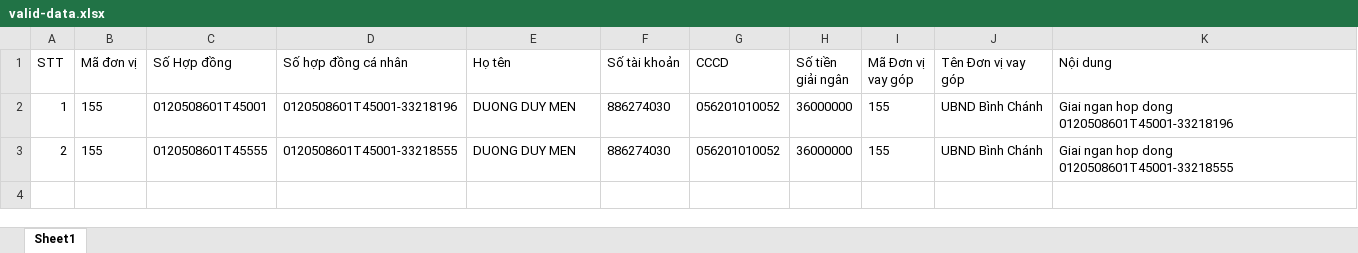
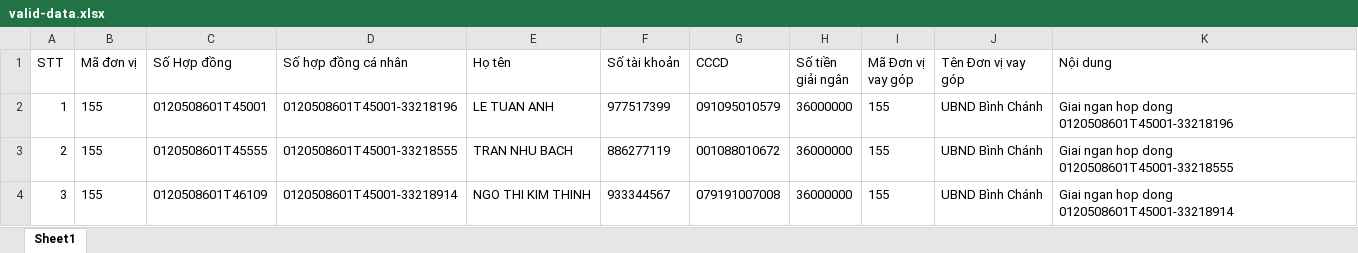
Before and after one commit to HungTruong-FinX/personal-notes, an Excel workbook: documents/batch-disbursement/test-cases/valid-data.xlsx, sheet Sheet1, drawn as a sheet; values as stored, in another font and other column widths than the file's, no borders; the diff names each change by its address in the sheet, - before the commit and + after, or states it on an @@ line.

```diff
--- a/documents/batch-disbursement/test-cases/valid-data.xlsx (sheet Sheet1)
+++ b/documents/batch-disbursement/test-cases/valid-data.xlsx (sheet Sheet1)
-E2 (Họ tên): DUONG DUY MEN
+E2 (Họ tên): LE TUAN ANH
-F2 (Số tài khoản): 886274030
+F2 (Số tài khoản): 977517399
-G2 (CCCD): 056201010052
+G2 (CCCD): 091095010579
-E3 (Họ tên): DUONG DUY MEN
+E3 (Họ tên): TRAN NHU BACH
-F3 (Số tài khoản): 886274030
+F3 (Số tài khoản): 886277119
-G3 (CCCD): 056201010052
+G3 (CCCD): 001088010672
+row 4: 3 | 155 | 0120508601T46109 | 0120508601T45001-33218914 | NGO THI KIM THINH | 933344567 | 079191007008 | 36000000 | 155 | UBND Bình Chánh | Giai ngan hop dong 0120508601T45001-33218914
```
Also changed, not shown: 15 other files.
